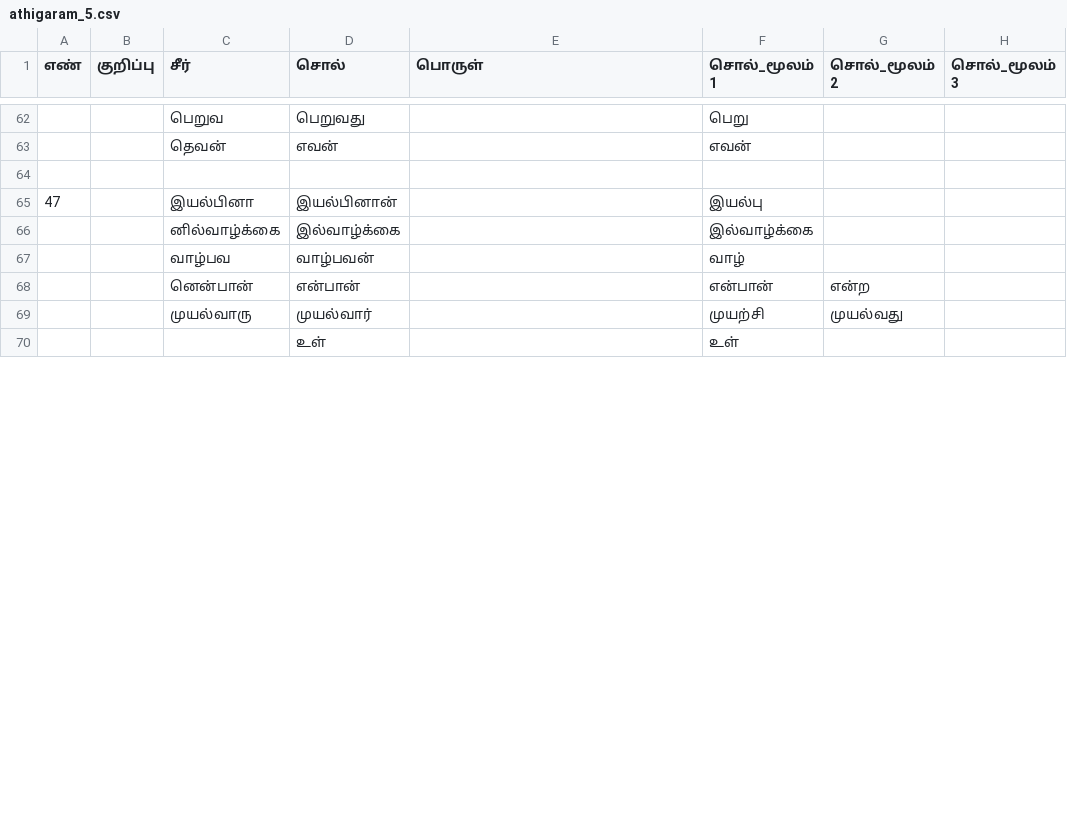
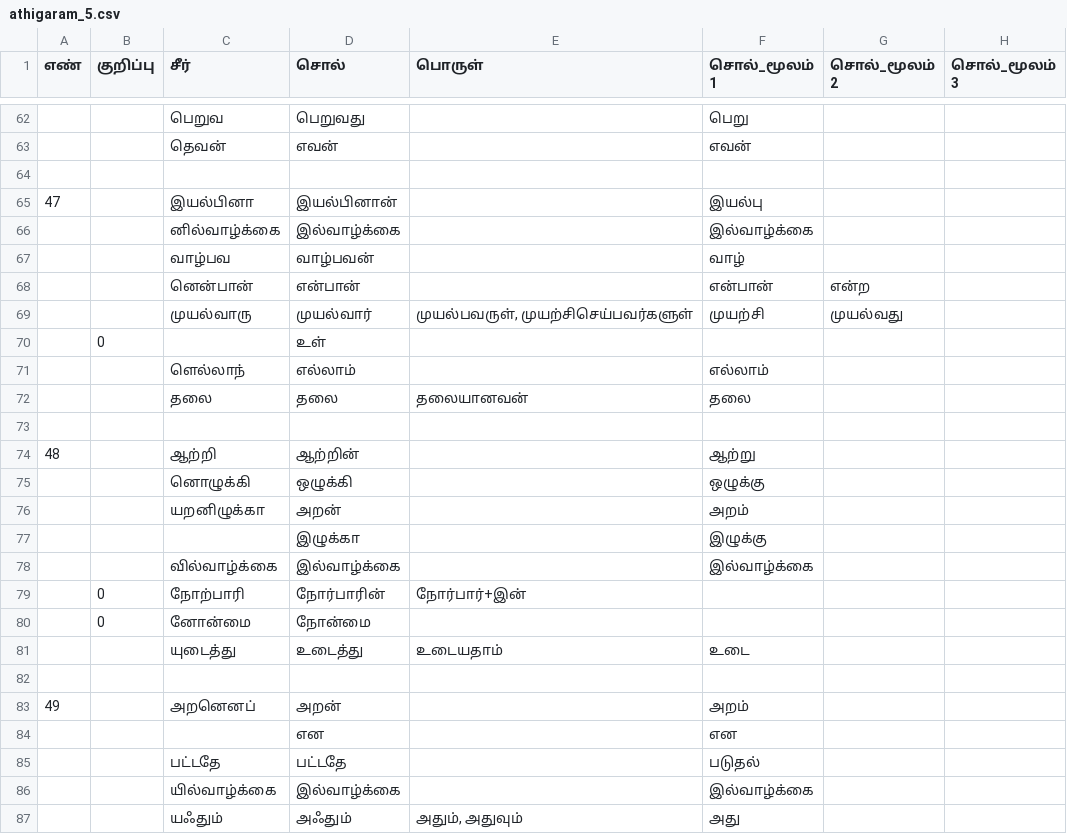
Before and after one commit to deepak-shanmugam/tamil_sangam_words, a CSV file: thirukkural/athigaram/athigaram_5.csv, drawn as a sheet; only a part is shown, gaps mark what is left out; the shorter side is filled out with more unchanged rows; the diff covers the shown part only.

Commit message:
update athigaram_5

```diff
--- a/thirukkural/athigaram/athigaram_5.csv
+++ b/thirukkural/athigaram/athigaram_5.csv
@@ -68,2 +68,20 @@
 ,,னென்பான்,என்பான்,,என்பான்,என்ற,
-,,முயல்வாரு,முயல்வார்,,முயற்சி,முயல்வது,
+,,முயல்வாரு,முயல்வார்,"முயல்பவருள், முயற்சிசெய்பவர்களுள்",முயற்சி,முயல்வது,
+,0,,உள்,,,,
+,,ளெல்லாந்,எல்லாம்,,எல்லாம்,,
+,,தலை,தலை,தலையானவன்,தலை,,
+,,,,,,,
+48,,ஆற்றி,ஆற்றின்,,ஆற்று,,
+,,னொழுக்கி,ஒழுக்கி,,ஒழுக்கு,,
+,,யறனிழுக்கா,அறன்,,அறம்,,
+,,,இழுக்கா,,இழுக்கு,,
+,,வில்வாழ்க்கை,இல்வாழ்க்கை,,இல்வாழ்க்கை,,
+,0,நோற்பாரி,நோர்பாரின்,நோர்பார்+இன்,,,
+,0,னோன்மை,நோன்மை,,,,
+,,யுடைத்து,உடைத்து,உடையதாம்,உடை,,
+,,,,,,,
+49,,அறனெனப்,அறன்,,அறம்,,
+,,,என,,என,,
+,,பட்டதே,பட்டதே,,படுதல்,,
+,,யில்வாழ்க்கை,இல்வாழ்க்கை,,இல்வாழ்க்கை,,
+,,யஃதும்,அஃதும்,"அதும், அதுவும்",அது,,
```
Also changed, not shown: 15 added rows and 1 removed row elsewhere in this file.
